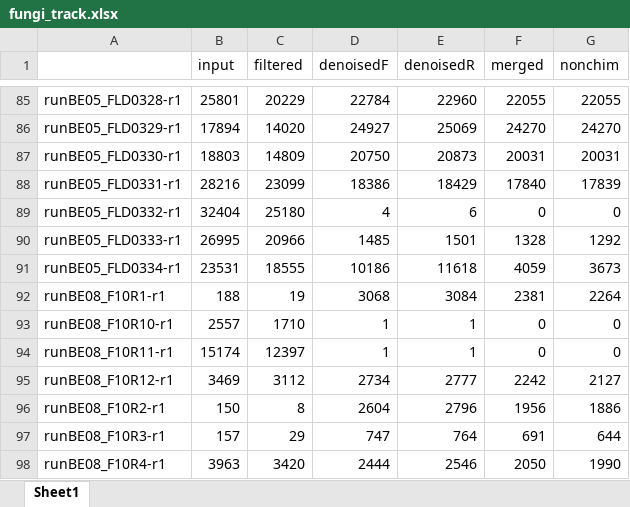
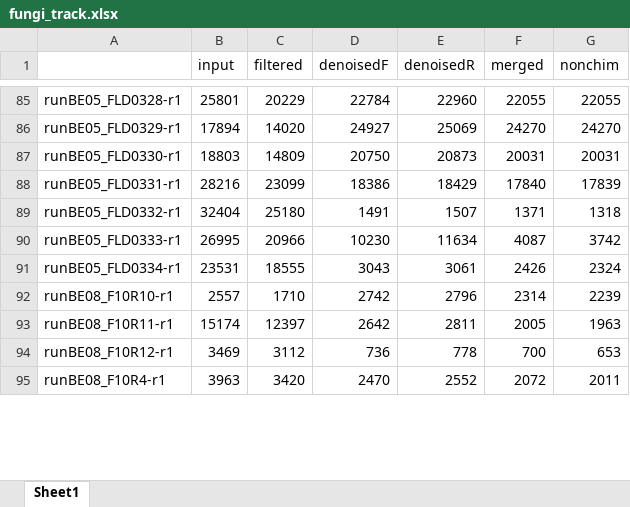
Before and after one commit to PMI-Basel/Guan-Caggia_et_al_Arsenic, an Excel workbook: 4_output/fungi_ASV/fungi_track.xlsx, sheet Sheet1, drawn as a sheet; only a part is shown, gaps mark what is left out; values as stored, in another font and other column widths than the file's, no borders; removed rows and columns are numbered as before the commit, all else as after; the diff covers the shown part only; the diff names each change by its address in the sheet, - before the commit and + after, or states it on an @@ line.

```diff
--- a/4_output/fungi_ASV/fungi_track.xlsx (sheet Sheet1)
+++ b/4_output/fungi_ASV/fungi_track.xlsx (sheet Sheet1)
-D89 (denoisedF): 4
+D89 (denoisedF): 1491
-E89 (denoisedR): 6
+E89 (denoisedR): 1507
-F89 (merged): 0
+F89 (merged): 1371
-G89 (nonchim): 0
+G89 (nonchim): 1318
-D90 (denoisedF): 1485
+D90 (denoisedF): 10230
-E90 (denoisedR): 1501
+E90 (denoisedR): 11634
-F90 (merged): 1328
+F90 (merged): 4087
-G90 (nonchim): 1292
+G90 (nonchim): 3742
-D91 (denoisedF): 10186
+D91 (denoisedF): 3043
-E91 (denoisedR): 11618
+E91 (denoisedR): 3061
-F91 (merged): 4059
+F91 (merged): 2426
-G91 (nonchim): 3673
+G91 (nonchim): 2324
-row 92: runBE08_F10R1-r1 | 188 | 19 | 3068 | 3084 | 2381 | 2264
-D92 (denoisedF): 1
+D92 (denoisedF): 2742
-E92 (denoisedR): 1
+E92 (denoisedR): 2796
-F92 (merged): 0
+F92 (merged): 2314
-G92 (nonchim): 0
+G92 (nonchim): 2239
-D93 (denoisedF): 1
+D93 (denoisedF): 2642
-E93 (denoisedR): 1
+E93 (denoisedR): 2811
-F93 (merged): 0
+F93 (merged): 2005
-G93 (nonchim): 0
+G93 (nonchim): 1963
-D94 (denoisedF): 2734
+D94 (denoisedF): 736
-E94 (denoisedR): 2777
+E94 (denoisedR): 778
-F94 (merged): 2242
+F94 (merged): 700
-G94 (nonchim): 2127
+G94 (nonchim): 653
-row 96: runBE08_F10R2-r1 | 150 | 8 | 2604 | 2796 | 1956 | 1886
-row 97: runBE08_F10R3-r1 | 157 | 29 | 747 | 764 | 691 | 644
-D95 (denoisedF): 2444
+D95 (denoisedF): 2470
-E95 (denoisedR): 2546
+E95 (denoisedR): 2552
-F95 (merged): 2050
+F95 (merged): 2072
-G95 (nonchim): 1990
+G95 (nonchim): 2011
```
Also changed, not shown: 115 removed rows and 276 edited cells elsewhere in this sheet, 1_metafiles/design_AS_plant.xlsx, 1_metafiles/design_AS_soil.xlsx, 21 other files.
